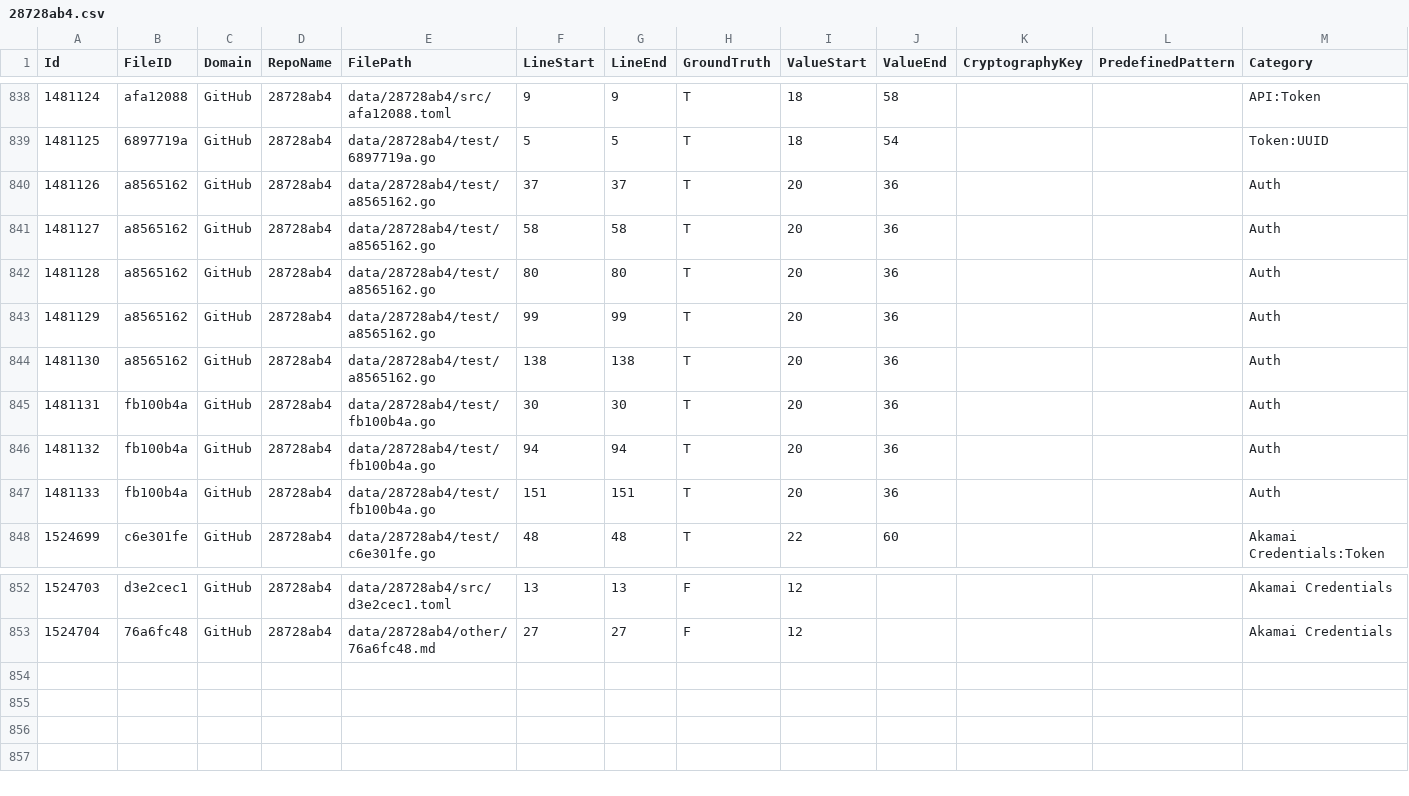
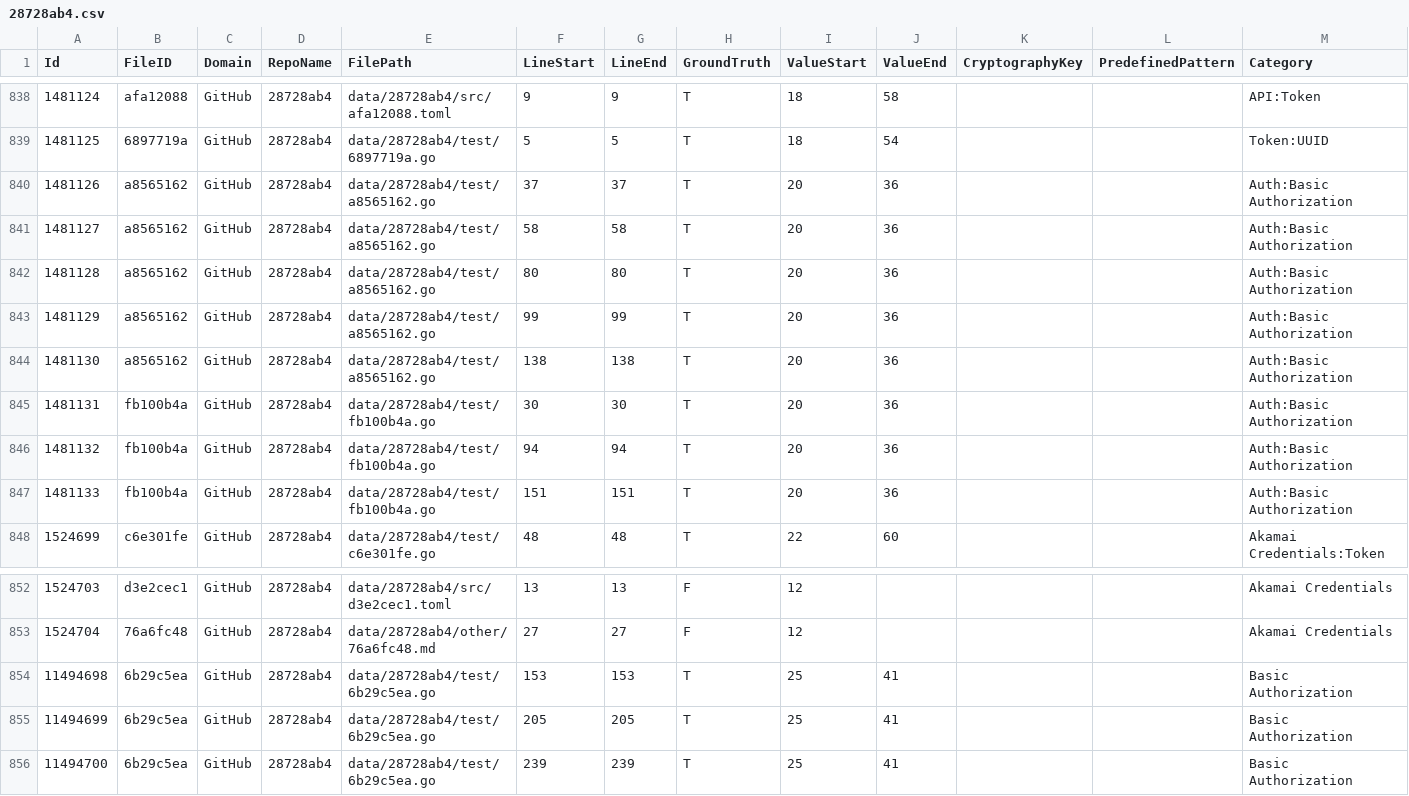
Before and after one commit to Samsung/CredData, a CSV file: meta/28728ab4.csv, drawn as a sheet; only a part is shown, gaps mark what is left out.

```diff
--- a/meta/28728ab4.csv
+++ b/meta/28728ab4.csv
@@ -839,10 +839,10 @@ Id,FileID,Domain,RepoName,FilePath,LineStart,LineEnd,GroundTruth,ValueStart,Valu
 1481125,6897719a,GitHub,28728ab4,data/28728ab4/test/6897719a.go,5,5,T,18,54,,,Token:UUID
-1481126,a8565162,GitHub,28728ab4,data/28728ab4/test/a8565162.go,37,37,T,20,36,,,Auth
-1481127,a8565162,GitHub,28728ab4,data/28728ab4/test/a8565162.go,58,58,T,20,36,,,Auth
-1481128,a8565162,GitHub,28728ab4,data/28728ab4/test/a8565162.go,80,80,T,20,36,,,Auth
-1481129,a8565162,GitHub,28728ab4,data/28728ab4/test/a8565162.go,99,99,T,20,36,,,Auth
-1481130,a8565162,GitHub,28728ab4,data/28728ab4/test/a8565162.go,138,138,T,20,36,,,Auth
-1481131,fb100b4a,GitHub,28728ab4,data/28728ab4/test/fb100b4a.go,30,30,T,20,36,,,Auth
-1481132,fb100b4a,GitHub,28728ab4,data/28728ab4/test/fb100b4a.go,94,94,T,20,36,,,Auth
-1481133,fb100b4a,GitHub,28728ab4,data/28728ab4/test/fb100b4a.go,151,151,T,20,36,,,Auth
+1481126,a8565162,GitHub,28728ab4,data/28728ab4/test/a8565162.go,37,37,T,20,36,,,Auth:Basic Authorization
+1481127,a8565162,GitHub,28728ab4,data/28728ab4/test/a8565162.go,58,58,T,20,36,,,Auth:Basic Authorization
+1481128,a8565162,GitHub,28728ab4,data/28728ab4/test/a8565162.go,80,80,T,20,36,,,Auth:Basic Authorization
+1481129,a8565162,GitHub,28728ab4,data/28728ab4/test/a8565162.go,99,99,T,20,36,,,Auth:Basic Authorization
+1481130,a8565162,GitHub,28728ab4,data/28728ab4/test/a8565162.go,138,138,T,20,36,,,Auth:Basic Authorization
+1481131,fb100b4a,GitHub,28728ab4,data/28728ab4/test/fb100b4a.go,30,30,T,20,36,,,Auth:Basic Authorization
+1481132,fb100b4a,GitHub,28728ab4,data/28728ab4/test/fb100b4a.go,94,94,T,20,36,,,Auth:Basic Authorization
+1481133,fb100b4a,GitHub,28728ab4,data/28728ab4/test/fb100b4a.go,151,151,T,20,36,,,Auth:Basic Authorization
 1524699,c6e301fe,GitHub,28728ab4,data/28728ab4/test/c6e301fe.go,48,48,T,22,60,,,Akamai Credentials:Token
@@ -853 +853,4 @@ Id,FileID,Domain,RepoName,FilePath,LineStart,LineEnd,GroundTruth,ValueStart,Valu
 1524704,76a6fc48,GitHub,28728ab4,data/28728ab4/other/76a6fc48.md,27,27,F,12,,,,Akamai Credentials
+11494698,6b29c5ea,GitHub,28728ab4,data/28728ab4/test/6b29c5ea.go,153,153,T,25,41,,,Basic Authorization
+11494699,6b29c5ea,GitHub,28728ab4,data/28728ab4/test/6b29c5ea.go,205,205,T,25,41,,,Basic Authorization
+11494700,6b29c5ea,GitHub,28728ab4,data/28728ab4/test/6b29c5ea.go,239,239,T,25,41,,,Basic Authorization
```
Also changed, not shown: meta/372310b3.csv, meta/54f6f35d.csv, 32 other files.
